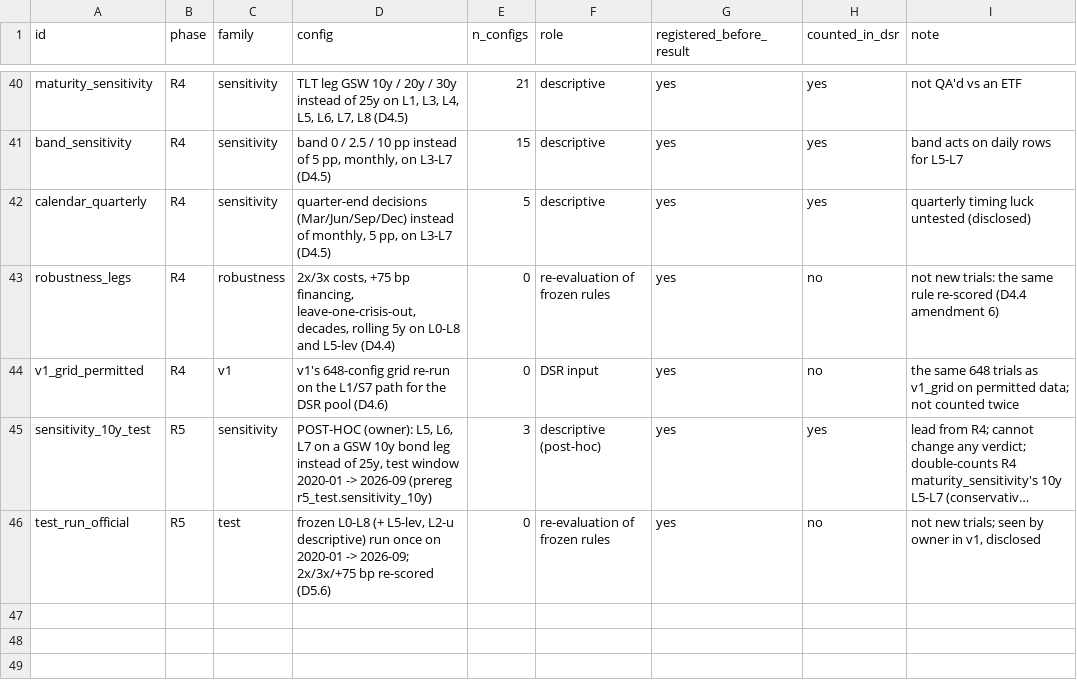
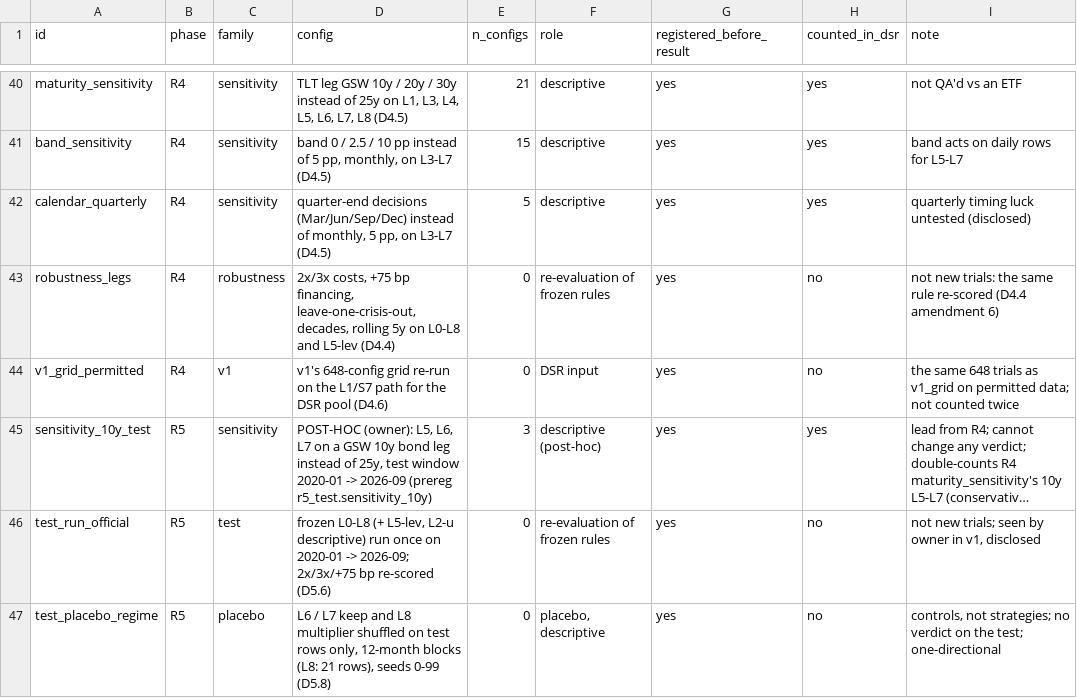
Before and after one commit to CanberkTahil1/regime-aware-spy-tlt-allocation, a CSV file: reports/variants.csv, drawn as a sheet; only a part is shown, gaps mark what is left out; long unchanged cells end in …; the diff names each change by its address in the sheet, - before the commit and + after, or states it on an @@ line.

```diff
--- a/reports/variants.csv
+++ b/reports/variants.csv
+row 47: test_placebo_regime | R5 | placebo | L6 / L7 keep and L8 multiplier shuffled on test rows only, 12-month blocks (L8: 21 rows), seeds 0-99 (D5.8) | 0 | placebo, descriptive | yes | no | controls, not strategies; no verdict on the test; one-directional
```
Also changed, not shown: 10 other files.
